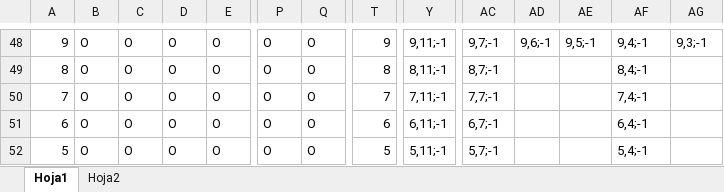
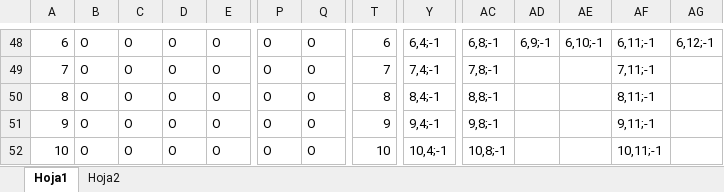
Before and after one commit to JorgeBlanchardCruz/IAProject, an Excel workbook: mapfiles/template_mapsWAY.xlsx, sheet Hoja1, drawn as a sheet; only a part is shown, gaps mark what is left out; values as stored, in another font and other column widths than the file's, no borders; removed rows and columns are numbered as before the commit, all else as after; rows hold the shown columns only; the diff covers the shown part only; the diff names each change by its address in the sheet, - before the commit and + after, or states it on an @@ line.

```diff
--- a/mapfiles/template_mapsWAY.xlsx (sheet Hoja1)
+++ b/mapfiles/template_mapsWAY.xlsx (sheet Hoja1)
-A48: 9
+A48: 6
-T48: 9
+T48: 6
-Y48: 9,11;-1
+Y48: 6,4;-1
-AC48: 9,7;-1
+AC48: 6,8;-1
-AD48: 9,6;-1
+AD48: 6,9;-1
-AE48: 9,5;-1
+AE48: 6,10;-1
-AF48: 9,4;-1
+AF48: 6,11;-1
-AG48: 9,3;-1
+AG48: 6,12;-1
-row 49: 8 | O | O | O | O | O | O | 8 | 8,11;-1 | 8,7;-1 |  |  | 8,4;-1
-Y49: 7,11;-1
+Y49: 7,4;-1
-AC49: 7,7;-1
+AC49: 7,8;-1
-AF49: 7,4;-1
+AF49: 7,11;-1
-A50: 6
+A50: 8
-T50: 6
+T50: 8
-Y50: 6,11;-1
+Y50: 8,4;-1
-AC50: 6,7;-1
+AC50: 8,8;-1
-AF50: 6,4;-1
+AF50: 8,11;-1
+row 51: 9 | O | O | O | O | O | O | 9 | 9,4;-1 | 9,8;-1 |  |  | 9,11;-1
-A52: 5
+A52: 10
-T52: 5
+T52: 10
-Y52: 5,11;-1
+Y52: 10,4;-1
-AC52: 5,7;-1
+AC52: 10,8;-1
-AF52: 5,4;-1
+AF52: 10,11;-1
```
Also changed, not shown: 18 added rows, 18 removed rows and 131 edited cells elsewhere in this sheet, formulas that keep their value, mapfiles/template_mapsBLOCKS.xlsx, 9 other files.
